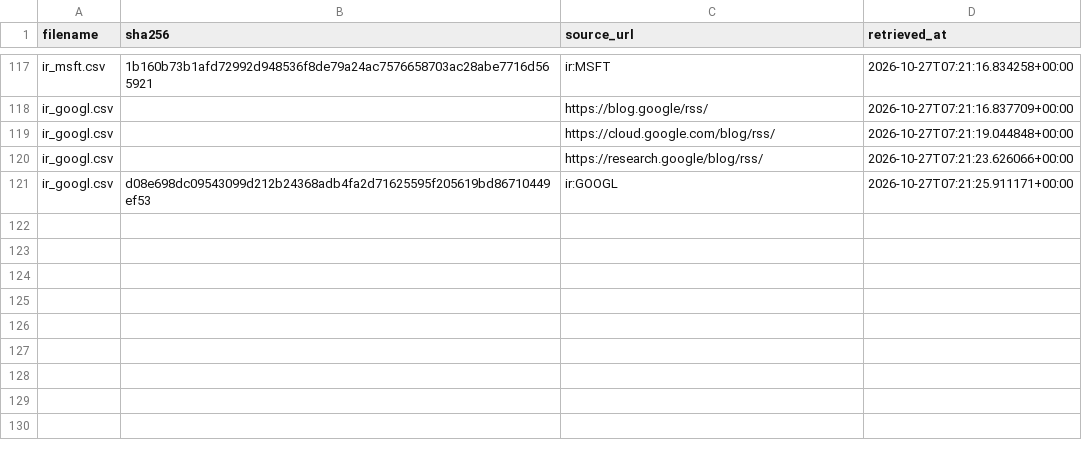
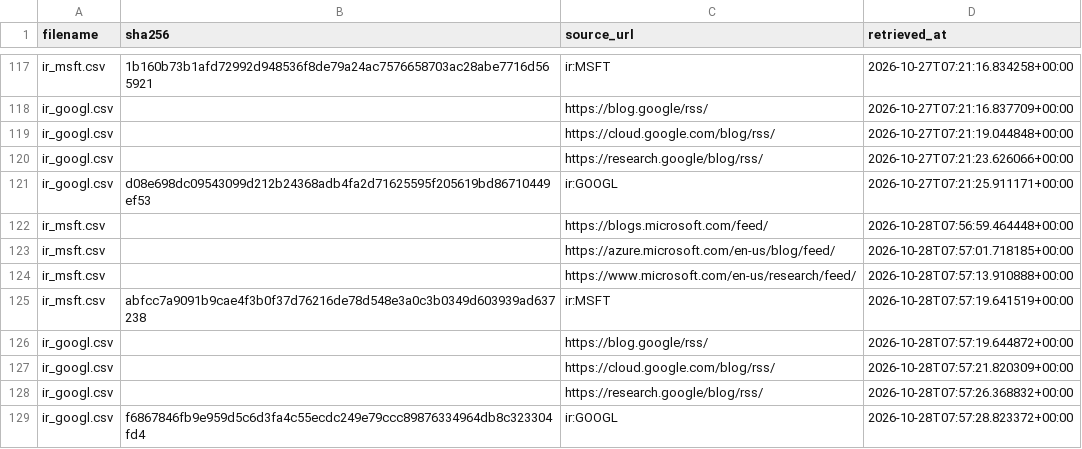
Before and after one commit to tienspz/AICOR, a CSV file: data/raw/ir/manifest.csv, drawn as a sheet; only a part is shown, gaps mark what is left out.

```diff
--- a/data/raw/ir/manifest.csv
+++ b/data/raw/ir/manifest.csv
@@ -121 +121,9 @@ ir_googl.csv,,https://research.google/blog/rss/,2026-10-27T07:21:23.626066+00:00
 ir_googl.csv,d08e698dc09543099d212b24368adb4fa2d71625595f205619bd86710449ef53,ir:GOOGL,2026-10-27T07:21:25.911171+00:00
+ir_msft.csv,,https://blogs.microsoft.com/feed/,2026-10-28T07:56:59.464448+00:00
+ir_msft.csv,,https://azure.microsoft.com/en-us/blog/feed/,2026-10-28T07:57:01.718185+00:00
+ir_msft.csv,,https://www.microsoft.com/en-us/research/feed/,2026-10-28T07:57:13.910888+00:00
+ir_msft.csv,abfcc7a9091b9cae4f3b0f37d76216de78d548e3a0c3b0349d603939ad637238,ir:MSFT,2026-10-28T07:57:19.641519+00:00
+ir_googl.csv,,https://blog.google/rss/,2026-10-28T07:57:19.644872+00:00
+ir_googl.csv,,https://cloud.google.com/blog/rss/,2026-10-28T07:57:21.820309+00:00
+ir_googl.csv,,https://research.google/blog/rss/,2026-10-28T07:57:26.368832+00:00
+ir_googl.csv,f6867846fb9e959d5c6d3fa4c55ecdc249e79ccc89876334964db8c323304fd4,ir:GOOGL,2026-10-28T07:57:28.823372+00:00
```
Also changed, not shown: data/processed/ai_products.csv, data/raw/ir/ir_googl.csv, 2 other files.
